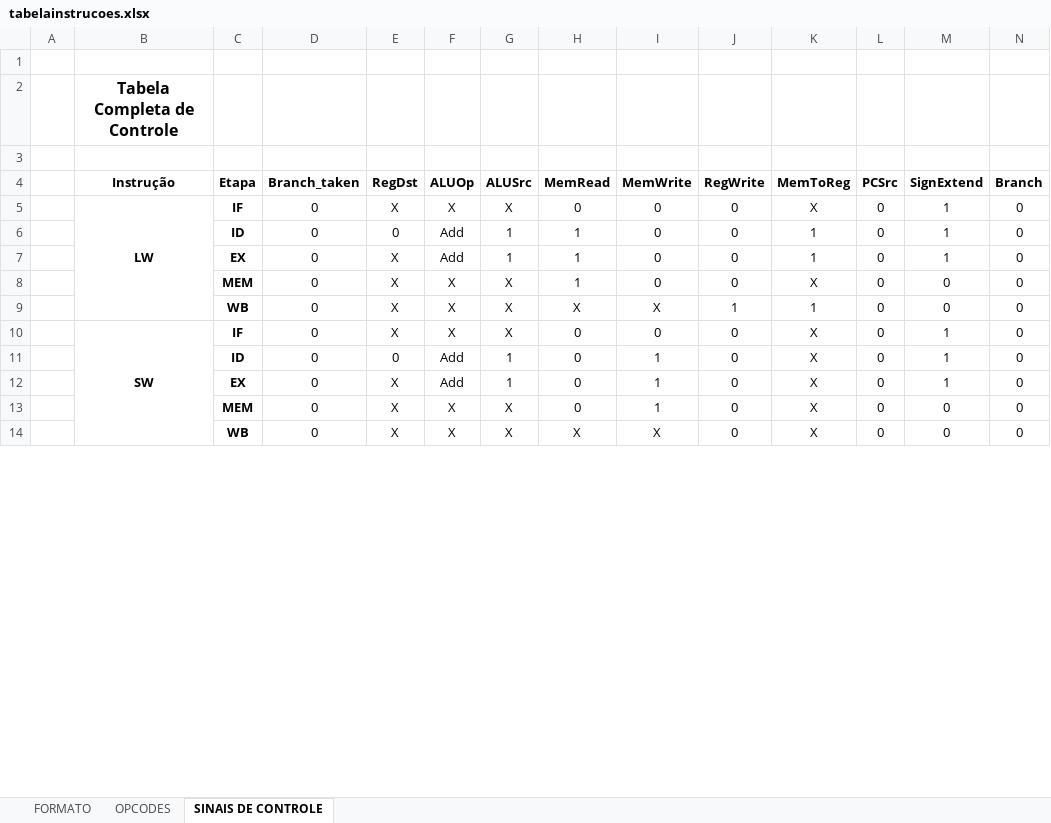
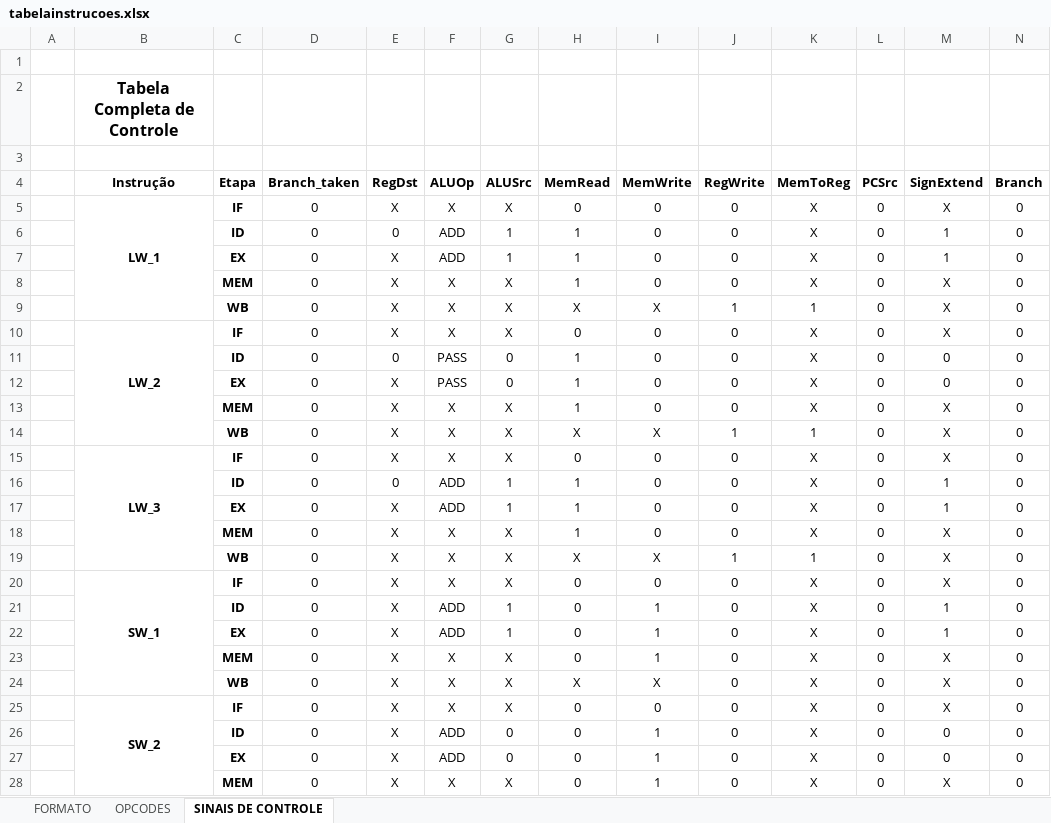
Before and after one commit to JoseRaimundo27/Processador, an Excel workbook: tabelainstrucoes.xlsx, sheet SINAIS DE CONTROLE, drawn as a sheet; only a part is shown; values as stored, in another font and other column widths than the file's, no borders; addresses are those after the commit; the diff covers the shown part only; the diff names each change by its address in the sheet, - before the commit and + after, or states it on an @@ line.

```diff
--- a/tabelainstrucoes.xlsx (sheet SINAIS DE CONTROLE)
+++ b/tabelainstrucoes.xlsx (sheet SINAIS DE CONTROLE)
-B5 (Instrução): LW
+B5 (Instrução): LW_1
-M5 (SignExtend): 1
+M5 (SignExtend): X
-F6:F7 (ALUOp): Add
+F6:F7 (ALUOp): ADD
-K6:K7 (MemToReg): 1
+K6:K7 (MemToReg): X
-M8:M9 (SignExtend): 0
+M8:M9 (SignExtend): X
+row 10:  | LW_2 | IF | 0 | X | X | X | 0 | 0 | 0 | X | 0 | X | 0
+row 11:  |  | ID | 0 | 0 | PASS | 0 | 1 | 0 | 0 | X | 0 | 0 | 0
+row 12:  |  | EX | 0 | X | PASS | 0 | 1 | 0 | 0 | X | 0 | 0 | 0
+row 13:  |  | MEM | 0 | X | X | X | 1 | 0 | 0 | X | 0 | X | 0
+row 14:  |  | WB | 0 | X | X | X | X | X | 1 | 1 | 0 | X | 0
+row 15:  | LW_3 | IF | 0 | X | X | X | 0 | 0 | 0 | X | 0 | X | 0
+row 16:  |  | ID | 0 | 0 | ADD | 1 | 1 | 0 | 0 | X | 0 | 1 | 0
+row 17:  |  | EX | 0 | X | ADD | 1 | 1 | 0 | 0 | X | 0 | 1 | 0
+row 18:  |  | MEM | 0 | X | X | X | 1 | 0 | 0 | X | 0 | X | 0
+row 19:  |  | WB | 0 | X | X | X | X | X | 1 | 1 | 0 | X | 0
-B20 (Instrução): SW
+B20 (Instrução): SW_1
-M20 (SignExtend): 1
+M20 (SignExtend): X
-E21 (RegDst): 0
+E21 (RegDst): X
-F21:F22 (ALUOp): Add
+F21:F22 (ALUOp): ADD
-M23:M24 (SignExtend): 0
+M23:M24 (SignExtend): X
+row 25:  | SW_2 | IF | 0 | X | X | X | 0 | 0 | 0 | X | 0 | X | 0
+row 26:  |  | ID | 0 | X | ADD | 0 | 0 | 1 | 0 | X | 0 | 0 | 0
+row 27:  |  | EX | 0 | X | ADD | 0 | 0 | 1 | 0 | X | 0 | 0 | 0
+row 28:  |  | MEM | 0 | X | X | X | 0 | 1 | 0 | X | 0 | X | 0
```
Also changed, not shown: 1 added row elsewhere in this sheet, sheet FORMATO, sheet OPCODES.
